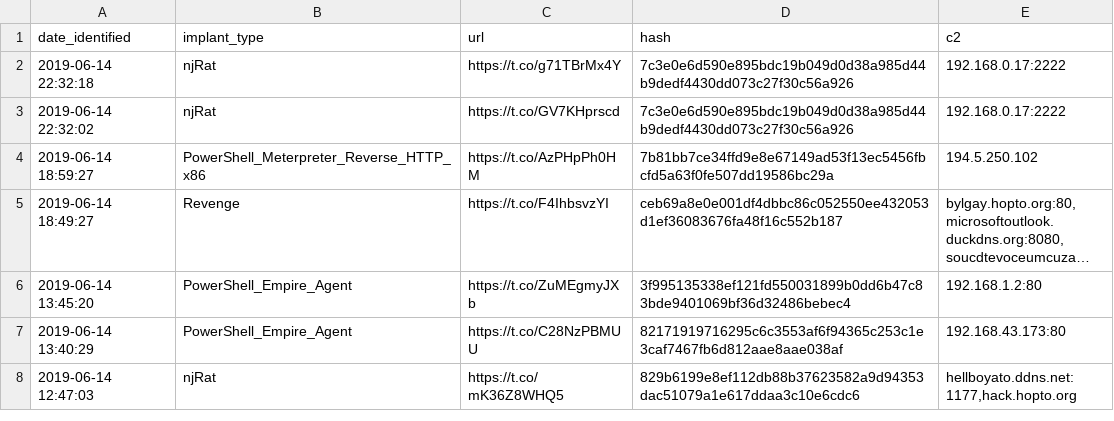
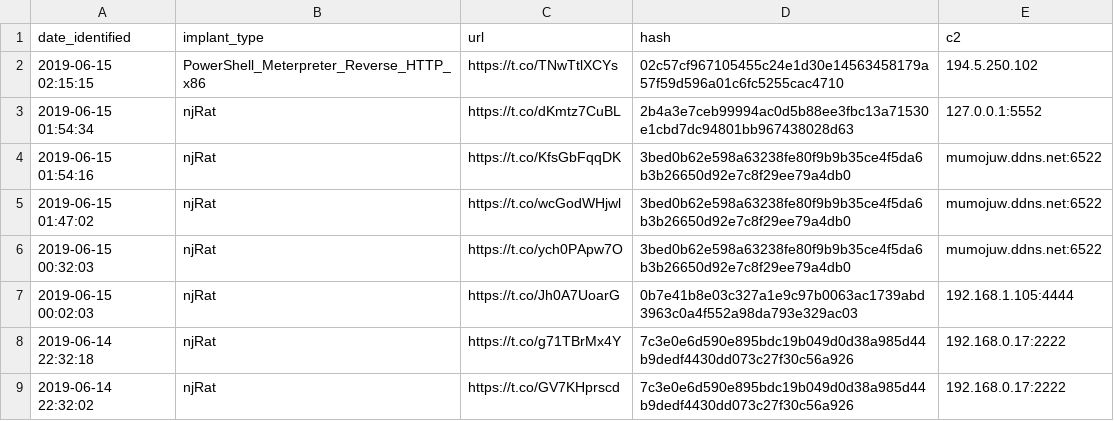
Before and after one commit to signalblur/ScumBots-DataFeed, a CSV file: scumfeed.csv, drawn as a sheet; only a part is shown; the shorter side is filled out with more unchanged rows; long unchanged cells end in …; the diff names each change by its address in the sheet, - before the commit and + after, or states it on an @@ line.

```diff
--- a/scumfeed.csv
+++ b/scumfeed.csv
+row 2: 2019-06-15 02:15:15 | PowerShell_Meterpreter_Reverse_HTTP_x86 | https://t.co/TNwTtlXCYs | 02c57cf967105455c24e1d30e14563458179a57f59d596a01c6fc5255cac4710 | 194.5.250.102
+row 3: 2019-06-15 01:54:34 | njRat | https://t.co/dKmtz7CuBL | 2b4a3e7ceb99994ac0d5b88ee3fbc13a71530e1cbd7dc94801bb967438028d63 | 127.0.0.1:5552
+row 4: 2019-06-15 01:54:16 | njRat | https://t.co/KfsGbFqqDK | 3bed0b62e598a63238fe80f9b9b35ce4f5da6b3b26650d92e7c8f29ee79a4db0 | mumojuw.ddns.net:6522
+row 5: 2019-06-15 01:47:02 | njRat | https://t.co/wcGodWHjwl | 3bed0b62e598a63238fe80f9b9b35ce4f5da6b3b26650d92e7c8f29ee79a4db0 | mumojuw.ddns.net:6522
+row 6: 2019-06-15 00:32:03 | njRat | https://t.co/ych0PApw7O | 3bed0b62e598a63238fe80f9b9b35ce4f5da6b3b26650d92e7c8f29ee79a4db0 | mumojuw.ddns.net:6522
+row 7: 2019-06-15 00:02:03 | njRat | https://t.co/Jh0A7UoarG | 0b7e41b8e03c327a1e9c97b0063ac1739abd3963c0a4f552a98da793e329ac03 | 192.168.1.105:4444
```
Also changed, not shown: 1 other file.
